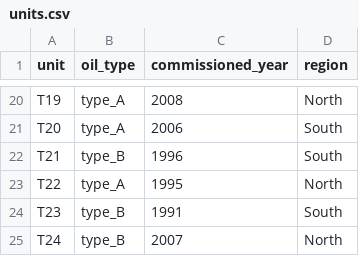
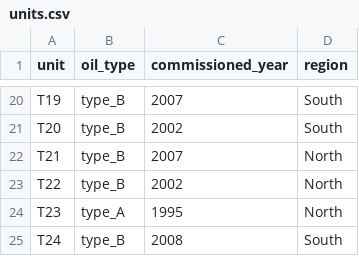
Before and after one commit to Ndolo-Awuor/dga-fleet-triage, a CSV file: environment/data/units.csv, drawn as a sheet; only a part is shown, gaps mark what is left out; the diff covers the shown part only; the diff names each change by its address in the sheet, - before the commit and + after, or states it on an @@ line.

```diff
--- a/environment/data/units.csv
+++ b/environment/data/units.csv
-B20:B21 (oil_type): type_A
+B20:B21 (oil_type): type_B
-C20 (commissioned_year): 2008
+C20 (commissioned_year): 2007
-D20 (region): North
+D20 (region): South
-C21 (commissioned_year): 2006
+C21 (commissioned_year): 2002
-C22 (commissioned_year): 1996
+C22 (commissioned_year): 2007
-D22 (region): South
+D22 (region): North
-B23 (oil_type): type_A
+B23 (oil_type): type_B
-C23 (commissioned_year): 1995
+C23 (commissioned_year): 2002
-B24 (oil_type): type_B
+B24 (oil_type): type_A
-C24 (commissioned_year): 1991
+C24 (commissioned_year): 1995
-D24 (region): South
+D24 (region): North
-C25 (commissioned_year): 2007
+C25 (commissioned_year): 2008
-D25 (region): North
+D25 (region): South
```
Also changed, not shown: 38 edited cells elsewhere in this file, environment/data/events.csv, environment/data/samples.csv, 4 other files.
